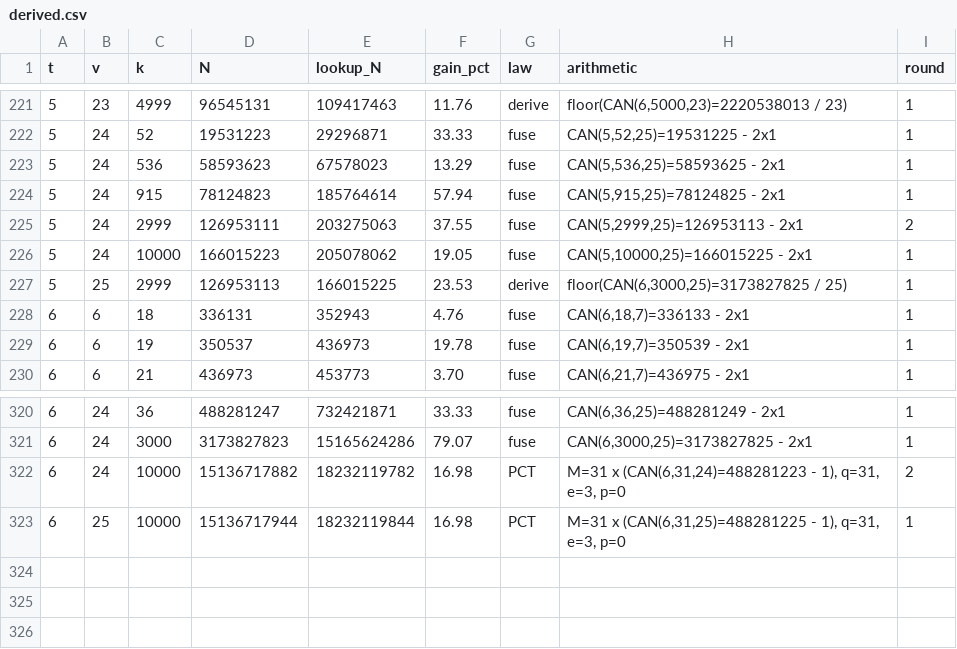
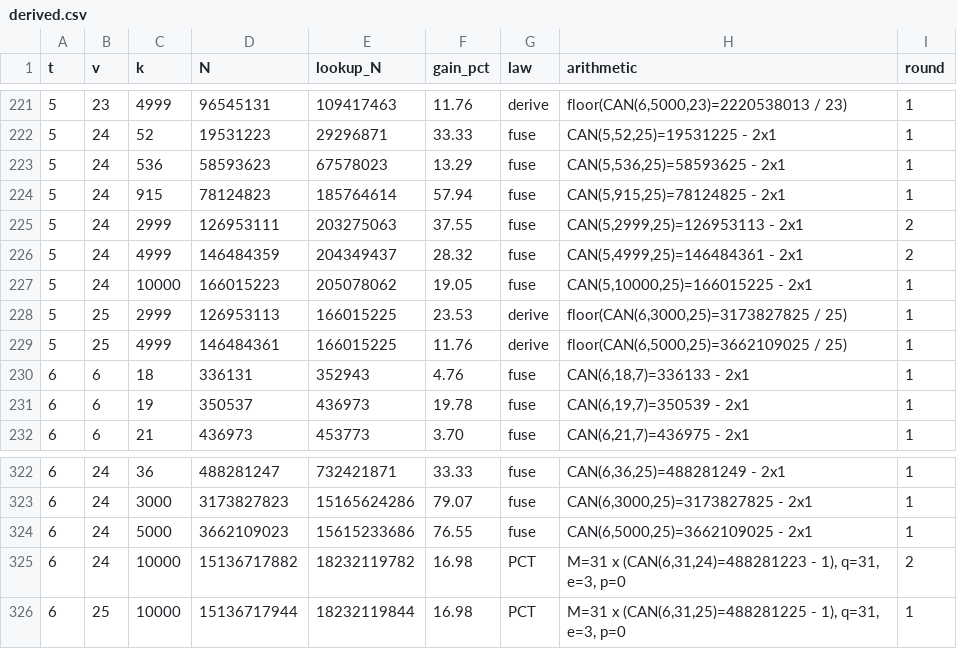
Before and after one commit to arhancanli/ca-tools, a CSV file: table/derived.csv, drawn as a sheet; only a part is shown, gaps mark what is left out; the diff names each change by its address in the sheet, - before the commit and + after, or states it on an @@ line.

```diff
--- a/table/derived.csv
+++ b/table/derived.csv
+row 226: 5 | 24 | 4999 | 146484359 | 204349437 | 28.32 | fuse | CAN(5,4999,25)=146484361 - 2x1 | 2
+row 229: 5 | 25 | 4999 | 146484361 | 166015225 | 11.76 | derive | floor(CAN(6,5000,25)=3662109025 / 25) | 1
+row 324: 6 | 24 | 5000 | 3662109023 | 15615233686 | 76.55 | fuse | CAN(6,5000,25)=3662109025 - 2x1 | 1
```
Also changed, not shown: table/certificates/CERTIFICATES.csv, 6 other files.
